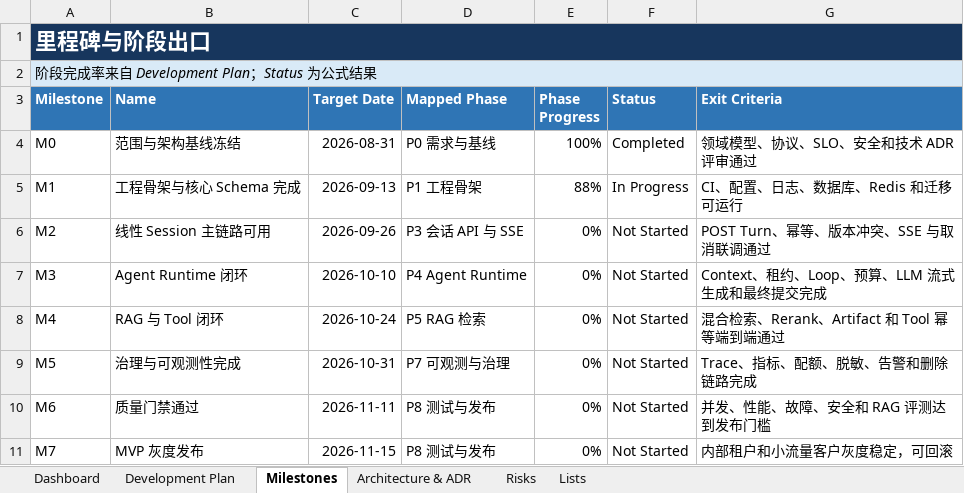
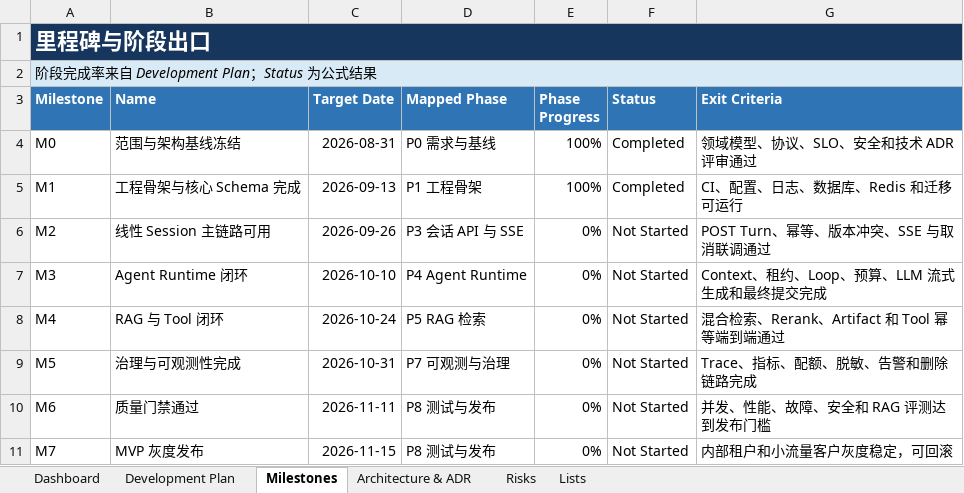
Before and after one commit to oombot2049/agentic_rag, an Excel workbook: AgenticRAG_Go_详细开发计划.xlsx, sheet Milestones, drawn as a sheet; values as stored, in another font and other column widths than the file's, no borders; conditional formats not drawn; the diff names each change by its address in the sheet, - before the commit and + after, or states it on an @@ line.

```diff
--- a/AgenticRAG_Go_详细开发计划.xlsx (sheet Milestones)
+++ b/AgenticRAG_Go_详细开发计划.xlsx (sheet Milestones)
-E5 (Phase Progress): 88%
+E5 (Phase Progress): 100%
-F5 (Status): In Progress
+F5 (Status): Completed
```
Also changed, not shown: sheet Dashboard, sheet Development Plan, charts or pictures, 15 other files.
